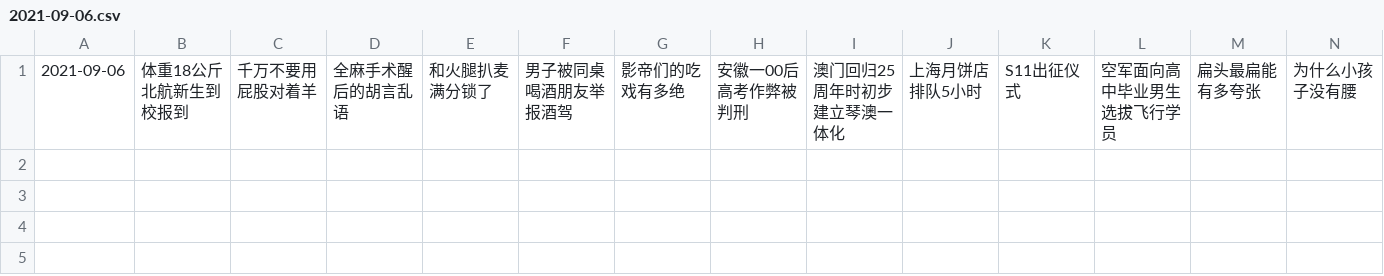
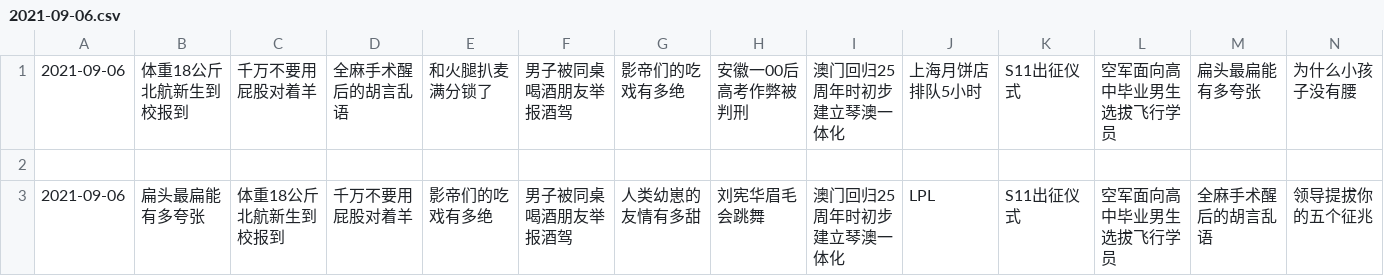
Before and after one commit to vmp65l3/weibo-hotrank, a CSV file: data/2021-09-06.csv, drawn as a sheet; only a part is shown; rows hold the shown columns only; the diff names each change by its address in the sheet, - before the commit and + after, or states it on an @@ line.

```diff
--- a/data/2021-09-06.csv
+++ b/data/2021-09-06.csv
+row 2: (empty)
+row 3: 2021-09-06 | 扁头最扁能有多夸张 | 体重18公斤北航新生到校报到 | 千万不要用屁股对着羊 | 影帝们的吃戏有多绝 | 男子被同桌喝酒朋友举报酒驾 | 人类幼崽的友情有多甜 | 刘宪华眉毛会跳舞 | 澳门回归25周年时初步建立琴澳一体化 | LPL | S11出征仪式 | 空军面向高中毕业男生选拔飞行学员 | 全麻手术醒后的胡言乱语 | 领导提拔你的五个征兆
```
Also changed, not shown: 1 other file.
